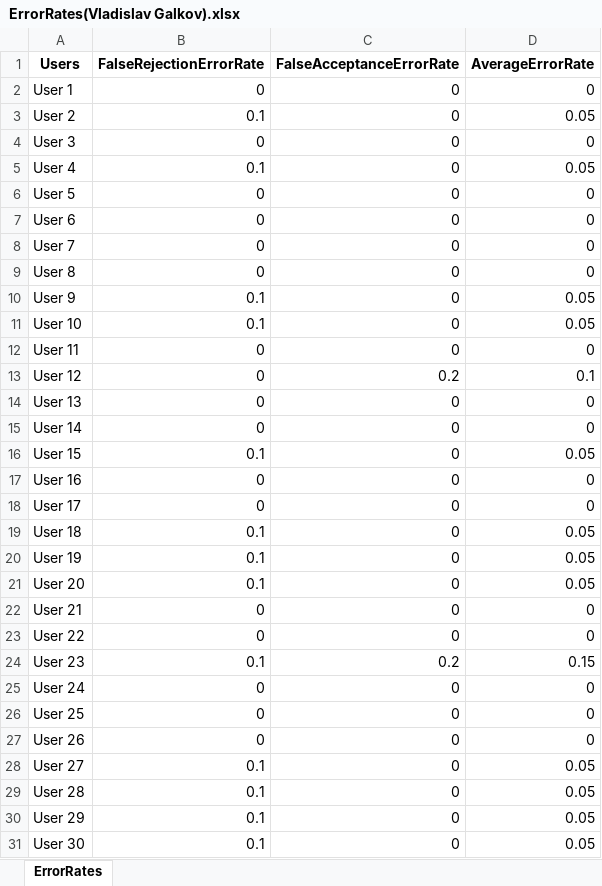
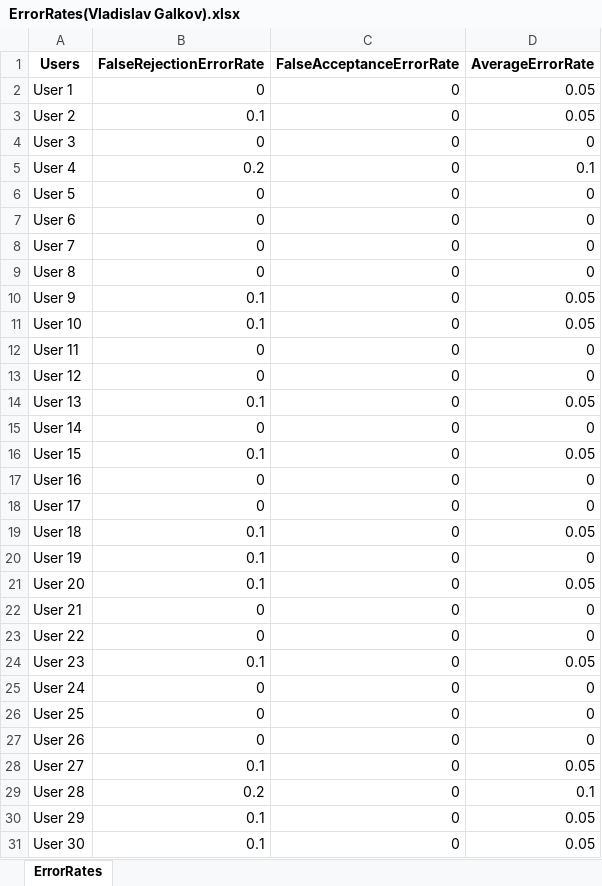
Before and after one commit to VladislavGalkov/Signature-Application, an Excel workbook: SignatureApp/Rates/ErrorRates(Vladislav Galkov).xlsx, sheet ErrorRates, drawn as a sheet; values as stored, in another font and other column widths than the file's, no borders; the diff names each change by its address in the sheet, - before the commit and + after, or states it on an @@ line.

```diff
--- a/SignatureApp/Rates/ErrorRates(Vladislav Galkov).xlsx (sheet ErrorRates)
+++ b/SignatureApp/Rates/ErrorRates(Vladislav Galkov).xlsx (sheet ErrorRates)
-D2 (AverageErrorRate): 0
+D2 (AverageErrorRate): 0.05
-B5 (FalseRejectionErrorRate): 0.1
+B5 (FalseRejectionErrorRate): 0.2
-D5 (AverageErrorRate): 0.05
+D5 (AverageErrorRate): 0.1
-C13 (FalseAcceptanceErrorRate): 0.2
+C13 (FalseAcceptanceErrorRate): 0
-D13 (AverageErrorRate): 0.1
+D13 (AverageErrorRate): 0
-B14 (FalseRejectionErrorRate): 0
+B14 (FalseRejectionErrorRate): 0.1
-D14 (AverageErrorRate): 0
+D14 (AverageErrorRate): 0.05
-D20 (AverageErrorRate): 0.05
+D20 (AverageErrorRate): 0
-C24 (FalseAcceptanceErrorRate): 0.2
+C24 (FalseAcceptanceErrorRate): 0
-D24 (AverageErrorRate): 0.15
+D24 (AverageErrorRate): 0.05
-B29 (FalseRejectionErrorRate): 0.1
+B29 (FalseRejectionErrorRate): 0.2
-D29 (AverageErrorRate): 0.05
+D29 (AverageErrorRate): 0.1
```
Also changed, not shown: 10 other files.
